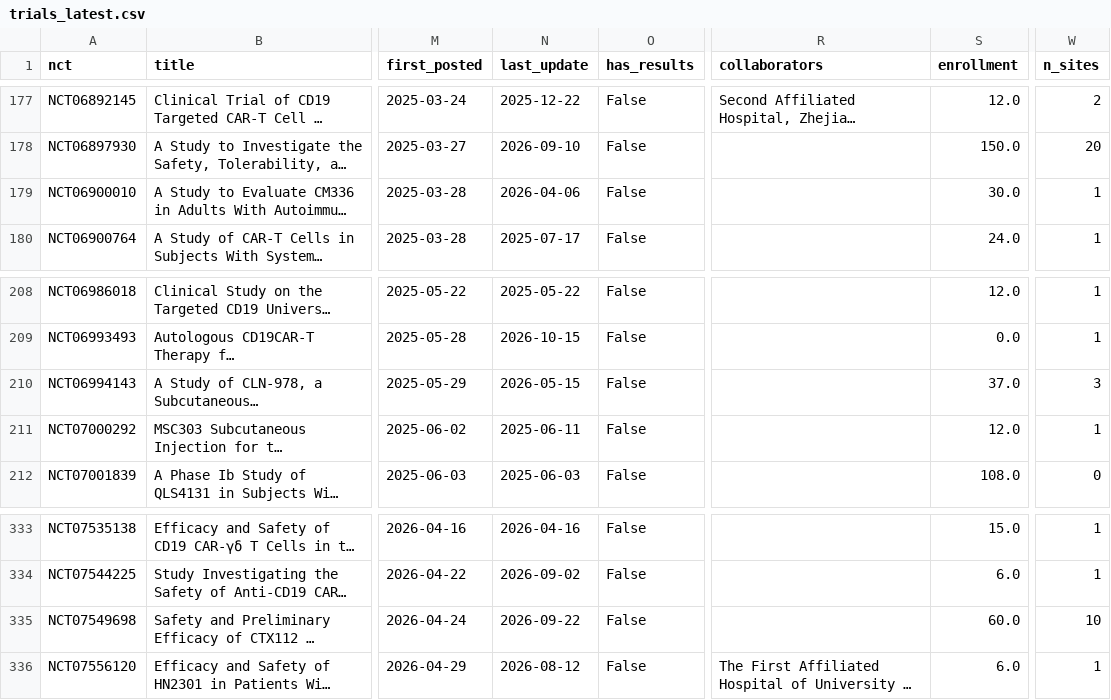
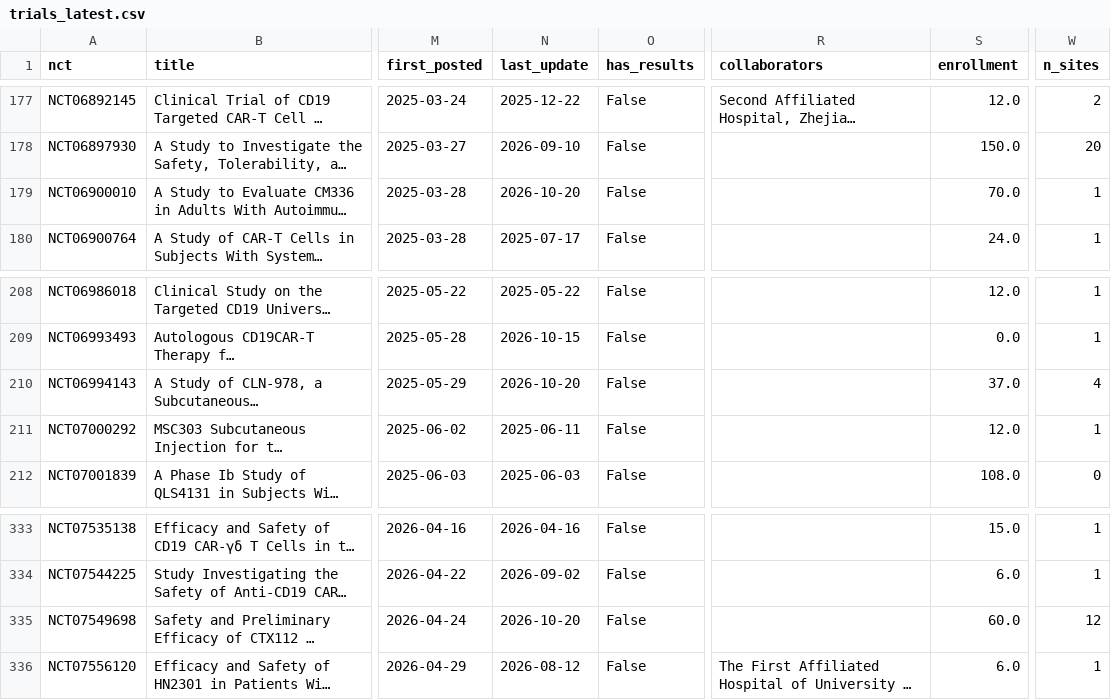
Before and after one commit to rddtrace-lab/neurotrials, a CSV file: data/cart/trials_latest.csv, drawn as a sheet; only a part is shown, gaps mark what is left out; long unchanged cells end in …; the diff names each change by its address in the sheet, - before the commit and + after, or states it on an @@ line.

```diff
--- a/data/cart/trials_latest.csv
+++ b/data/cart/trials_latest.csv
-N179 (last_update): 2026-04-06
+N179 (last_update): 2026-10-20
-S179 (enrollment): 30.0
+S179 (enrollment): 70.0
-N210 (last_update): 2026-05-15
+N210 (last_update): 2026-10-20
-W210 (n_sites): 3
+W210 (n_sites): 4
-N335 (last_update): 2026-09-22
+N335 (last_update): 2026-10-20
-W335 (n_sites): 10
+W335 (n_sites): 12
```
Also changed, not shown: data/cart/events.csv, data/events.csv, 5 other files.
